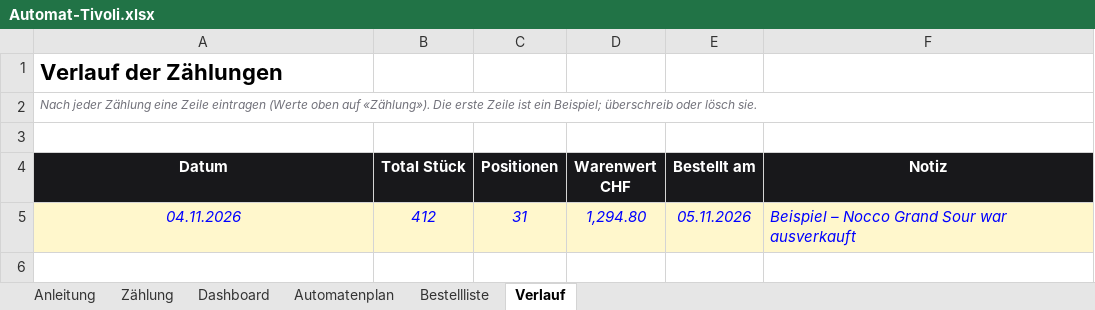
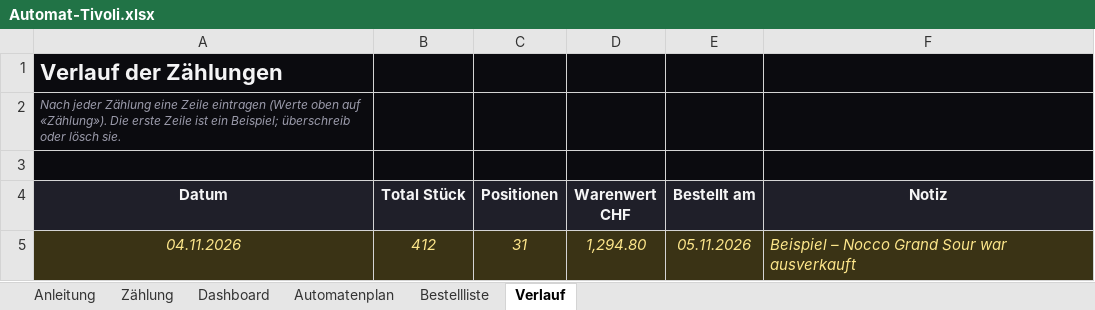
Before and after one commit to marcgrob7-ship-it/nexus-agency-website, an Excel workbook: excel/Automat-Tivoli.xlsx, sheet Verlauf, drawn as a sheet; values as stored, in another font and other column widths than the file's, no borders; the diff names each change by its address in the sheet, - before the commit and + after, or states it on an @@ line.

```diff
--- a/excel/Automat-Tivoli.xlsx (sheet Verlauf)
+++ b/excel/Automat-Tivoli.xlsx (sheet Verlauf)
-A1:F3 fill: none
+A1:F3 fill: #0B0B0F
-A1 text colour: black
+A1 text colour: #F4F4F5
-A2 text colour: #71717A
+A2 text colour: #9B9BAB
@@ A5:F5 fill: #FFF7CC → #3A3315, text colour: #0000FF → #FDE68A @@
```
Also changed, not shown: sheet Bestellliste, sheet Automatenplan, sheet Dashboard, sheet Anleitung, sheet Zählung, charts or pictures.
